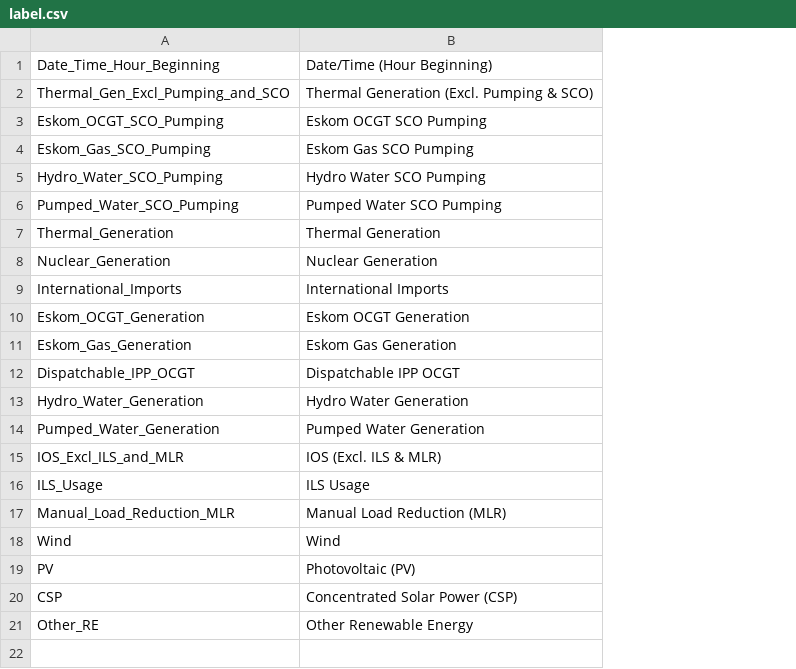
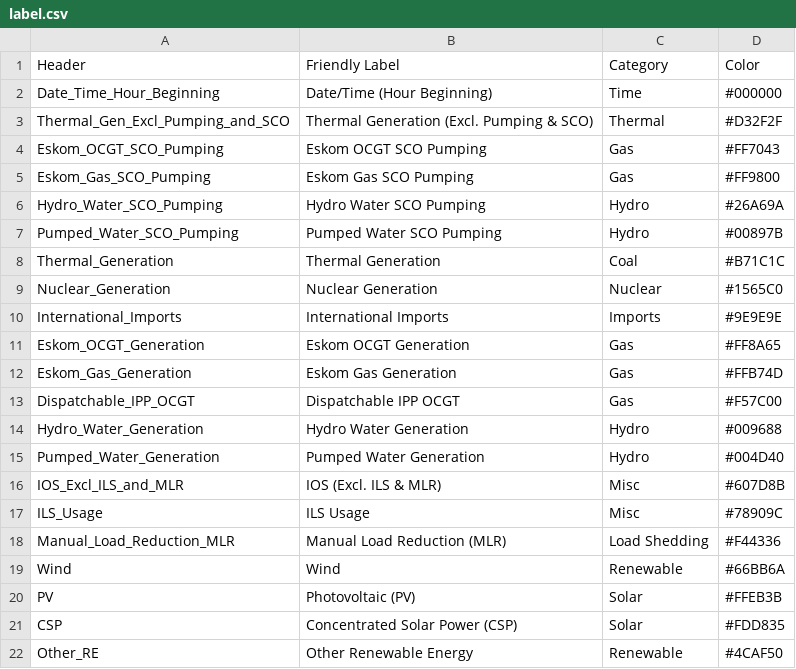
Before and after one commit to VeerGosai/Eskom-Generation, a CSV file: label.csv, drawn as a sheet; addresses are those after the commit; the diff names each change by its address in the sheet, - before the commit and + after, or states it on an @@ line.

Commit message:
Changed method for get energy data

```diff
--- a/label.csv
+++ b/label.csv
+column C, rows 2-22: Time | Thermal | Gas | Gas | Hydro | Hydro | Coal | Nuclear | Imports | Gas | Gas | Gas | Hydro | Hydro | Misc | Misc | Load Shedding | Renewable | Solar | Solar | Renewable
+column D, rows 2-22: #000000 | #D32F2F | #FF7043 | #FF9800 | #26A69A | #00897B | #B71C1C | #1565C0 | #9E9E9E | #FF8A65 | #FFB74D | #F57C00 | #009688 | #004D40 | #607D8B | #78909C | #F44336 | #66BB6A | #FFEB3B | #FDD835 | #4CAF50
+row 1: Header | Friendly Label | Category | Color
```
Also changed, not shown: 2 other files.
